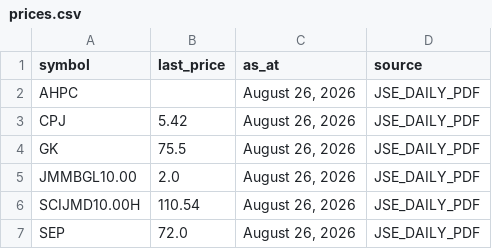
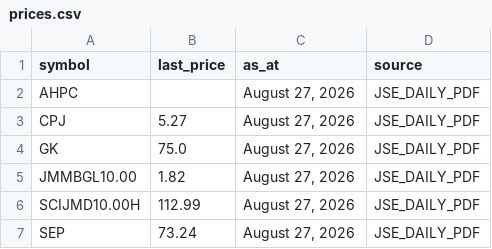
Before and after one commit to dread-economist/JSE-prices-feed, a CSV file: prices.csv, drawn as a sheet.

```diff
--- a/prices.csv
+++ b/prices.csv
@@ -1,7 +1,7 @@
 symbol,last_price,as_at,source
-AHPC,,"August 26, 2026",JSE_DAILY_PDF
-CPJ,5.42,"August 26, 2026",JSE_DAILY_PDF
-GK,75.5,"August 26, 2026",JSE_DAILY_PDF
-JMMBGL10.00,2.0,"August 26, 2026",JSE_DAILY_PDF
-SCIJMD10.00H,110.54,"August 26, 2026",JSE_DAILY_PDF
-SEP,72.0,"August 26, 2026",JSE_DAILY_PDF
+AHPC,,"August 27, 2026",JSE_DAILY_PDF
+CPJ,5.27,"August 27, 2026",JSE_DAILY_PDF
+GK,75.0,"August 27, 2026",JSE_DAILY_PDF
+JMMBGL10.00,1.82,"August 27, 2026",JSE_DAILY_PDF
+SCIJMD10.00H,112.99,"August 27, 2026",JSE_DAILY_PDF
+SEP,73.24,"August 27, 2026",JSE_DAILY_PDF
```
